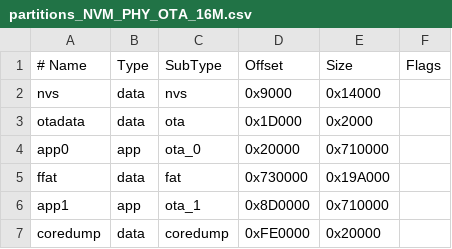
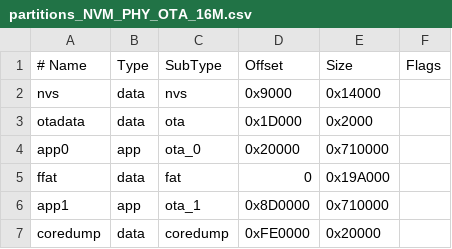
Before and after one commit to synapse-2/XGIMI_ALEXA_INTEGRATION, a CSV file: partitions_NVM_PHY_OTA_16M.csv, drawn as a sheet.

```diff
--- a/partitions_NVM_PHY_OTA_16M.csv
+++ b/partitions_NVM_PHY_OTA_16M.csv
@@ -4,3 +4,3 @@ otadata,data,ota,0x1D000,0x2000,
 app0,app,ota_0,0x20000,0x710000,
-ffat,data,fat,0x730000,0x19A000,
+ffat,data,fat,0,0x19A000,
 app1,app,ota_1,0x8D0000,0x710000,
```
